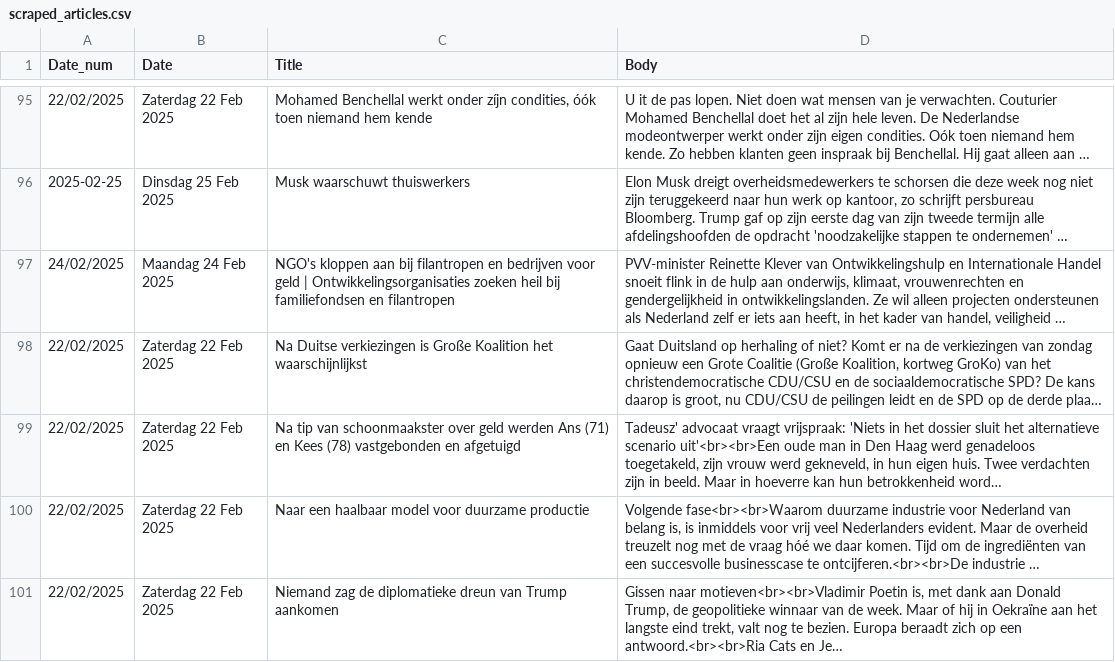
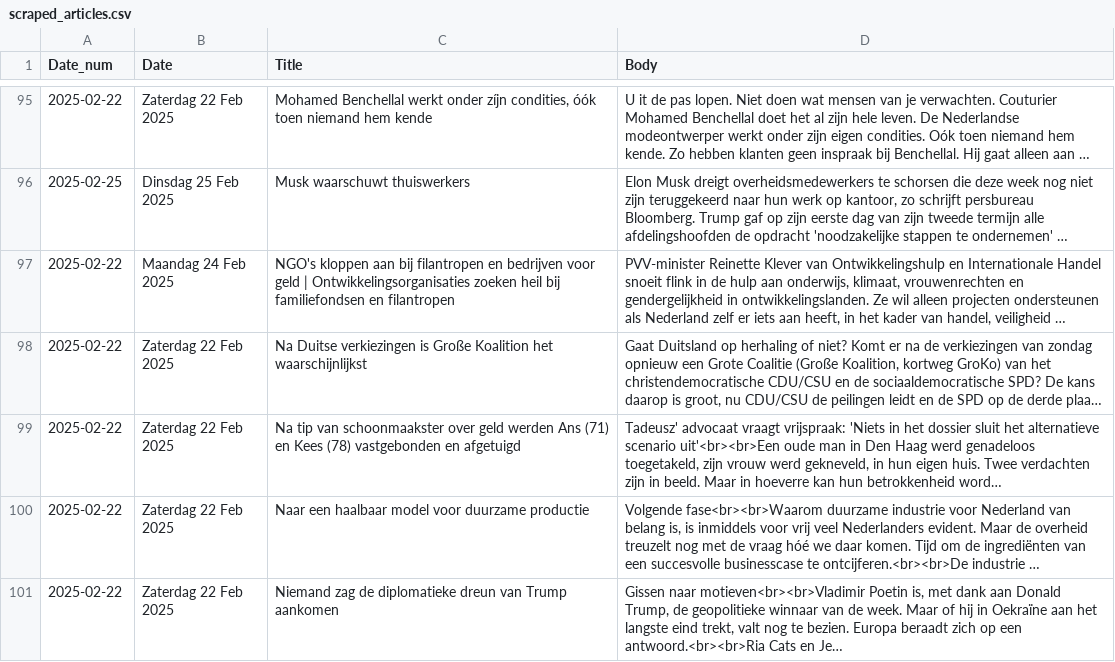
Before and after one commit to lgitscape/pblezer, a CSV file: scraped_articles.csv, drawn as a sheet; only a part is shown, gaps mark what is left out; long unchanged cells end in …; the diff covers the shown part only; the diff names each change by its address in the sheet, - before the commit and + after, or states it on an @@ line.

```diff
--- a/scraped_articles.csv
+++ b/scraped_articles.csv
-A95 (Date_num): 22/02/2025
+A95 (Date_num): 2025-02-22
-A97 (Date_num): 24/02/2025
+A97 (Date_num): 2025-02-22
-A98:A101 (Date_num): 22/02/2025
+A98:A101 (Date_num): 2025-02-22
```
Also changed, not shown: 97 edited cells elsewhere in this file.
